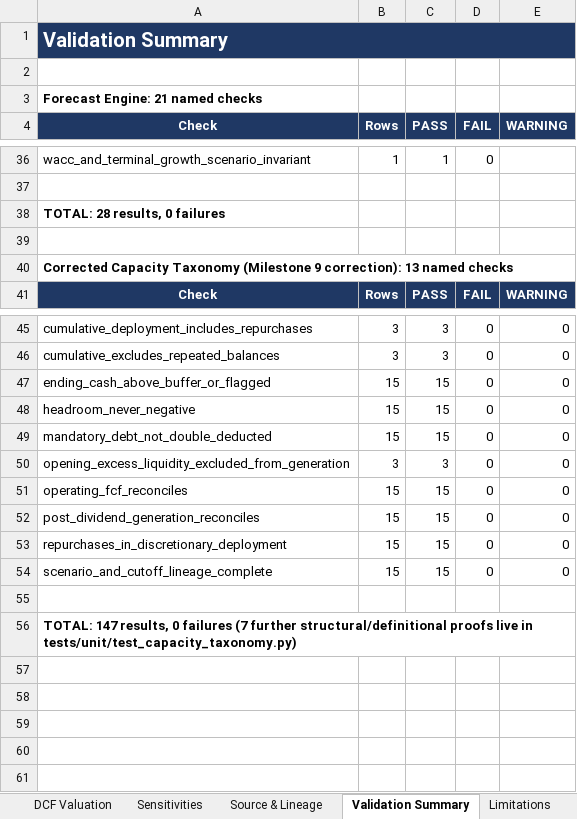
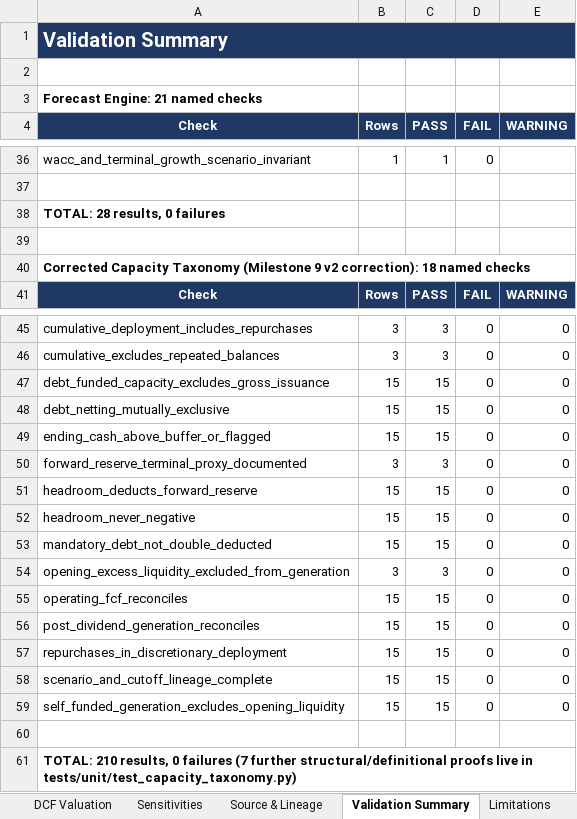
Before and after one commit to jpatel-strategy/cash-flow, an Excel workbook: deliverables/Target_Cash_Flow_Investment_Capacity_Model.xlsx, sheet Validation Summary, drawn as a sheet; only a part is shown, gaps mark what is left out; values as stored, in another font and other column widths than the file's, no borders; addresses are those after the commit; the diff names each change by its address in the sheet, - before the commit and + after, or states it on an @@ line.

```diff
--- a/deliverables/Target_Cash_Flow_Investment_Capacity_Model.xlsx (sheet Validation Summary)
+++ b/deliverables/Target_Cash_Flow_Investment_Capacity_Model.xlsx (sheet Validation Summary)
-A40 (Check): …(Milestone 9 correction): 13 named checks
+A40 (Check): …(Milestone 9 v2 correction): 18 named checks
+row 47: debt_funded_capacity_excludes_gross_issuance | 15 | 15 | 0 | 0
+row 48: debt_netting_mutually_exclusive | 15 | 15 | 0 | 0
+row 50: forward_reserve_terminal_proxy_documented | 3 | 3 | 0 | 0
+row 51: headroom_deducts_forward_reserve | 15 | 15 | 0 | 0
+row 59: self_funded_generation_excludes_opening_liquidity | 15 | 15 | 0 | 0
-A61 (Check): TOTAL: 147 results, 0…
+A61 (Check): TOTAL: 210 results, 0…
```
Also changed, not shown: sheet Investment Capacity, sheet Executive Summary, sheet Limitations, charts or pictures, 37 other files.
